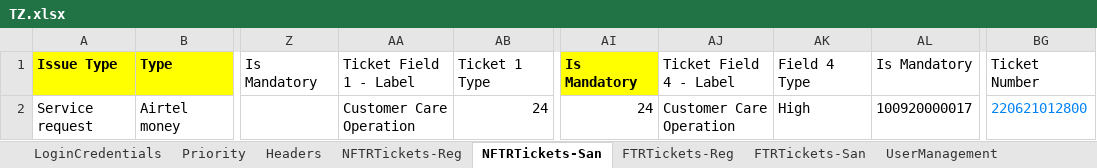
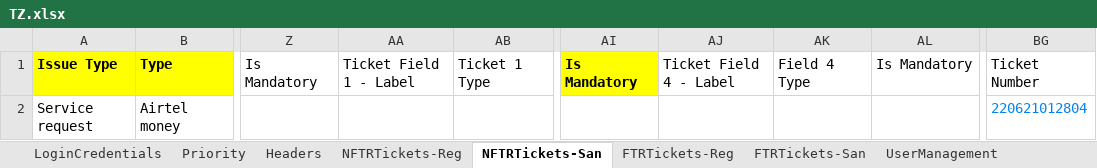
Before and after one commit to michaeadi/cs-portal-automation_selenium, an Excel workbook: resources/excels/TZ.xlsx, sheet NFTRTickets-San, drawn as a sheet; only a part is shown, gaps mark what is left out; values as stored, in another font and other column widths than the file's, no borders; the diff names each change by its address in the sheet, - before the commit and + after, or states it on an @@ line.

```diff
--- a/resources/excels/TZ.xlsx (sheet NFTRTickets-San)
+++ b/resources/excels/TZ.xlsx (sheet NFTRTickets-San)
-AA2: Customer Care Operation
+AA2: (empty)
-AB2: 24
+AB2: (empty)
-AI2: 24
+AI2: (empty)
-AJ2: Customer Care Operation
+AJ2: (empty)
-AK2: High
+AK2: (empty)
-AL2: 100920000017
+AL2: (empty)
-BG2: 220621012800
+BG2: 220621012804
```
Also changed, not shown: sheet UserManagement, 13 other files.
